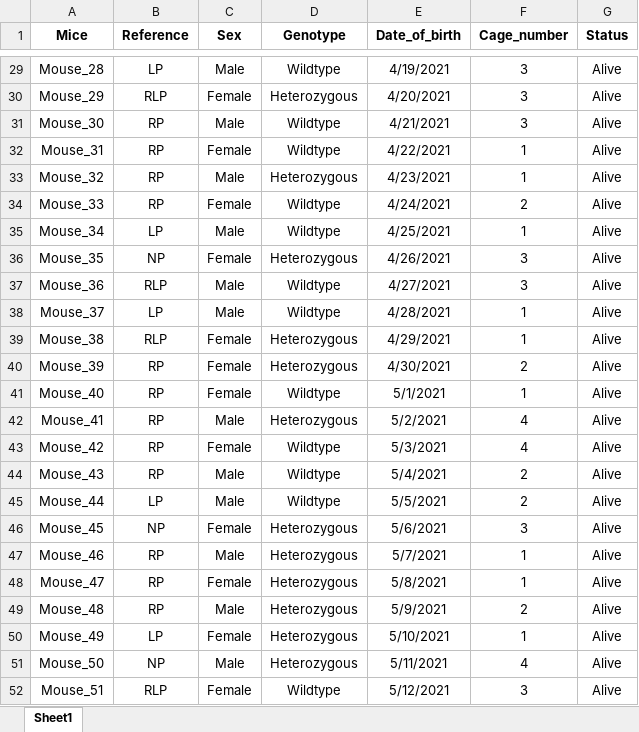
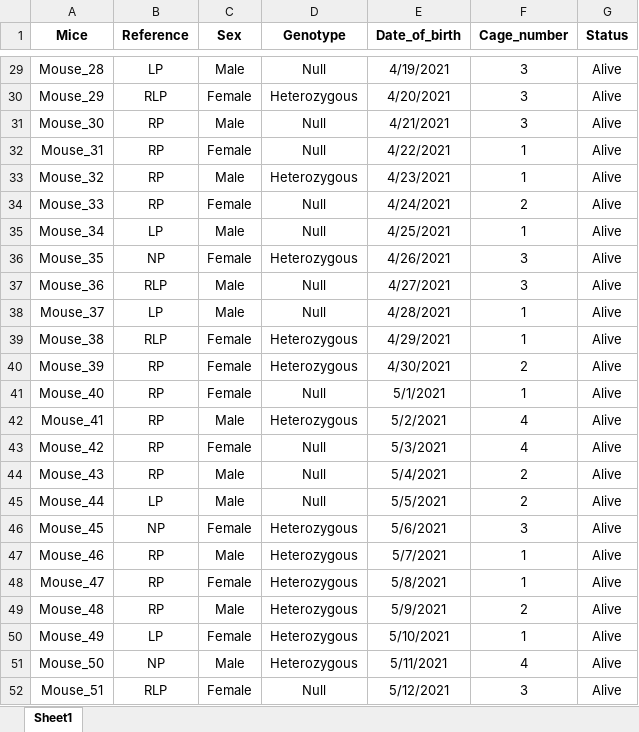
Before and after one commit to Giusseppe-97/Mice_project, an Excel workbook: data/Mice_table_Example_1.xlsx, sheet Sheet1, drawn as a sheet; only a part is shown, gaps mark what is left out; values as stored, in another font and other column widths than the file's, no borders; the diff covers the shown part only; the diff names each change by its address in the sheet, - before the commit and + after, or states it on an @@ line.

```diff
--- a/data/Mice_table_Example_1.xlsx (sheet Sheet1)
+++ b/data/Mice_table_Example_1.xlsx (sheet Sheet1)
-D29 (Genotype): Wildtype
+D29 (Genotype): Null
-D31:D32 (Genotype): Wildtype
+D31:D32 (Genotype): Null
-D34:D35 (Genotype): Wildtype
+D34:D35 (Genotype): Null
-D37:D38 (Genotype): Wildtype
+D37:D38 (Genotype): Null
-D41 (Genotype): Wildtype
+D41 (Genotype): Null
-D43:D45 (Genotype): Wildtype
+D43:D45 (Genotype): Null
-D52 (Genotype): Wildtype
+D52 (Genotype): Null
```
Also changed, not shown: 18 edited cells elsewhere in this sheet, code/results/2021_monthly_results/plots_per_month/data_results.xlsx, data/Mice_table.xlsx, 29 other files.
